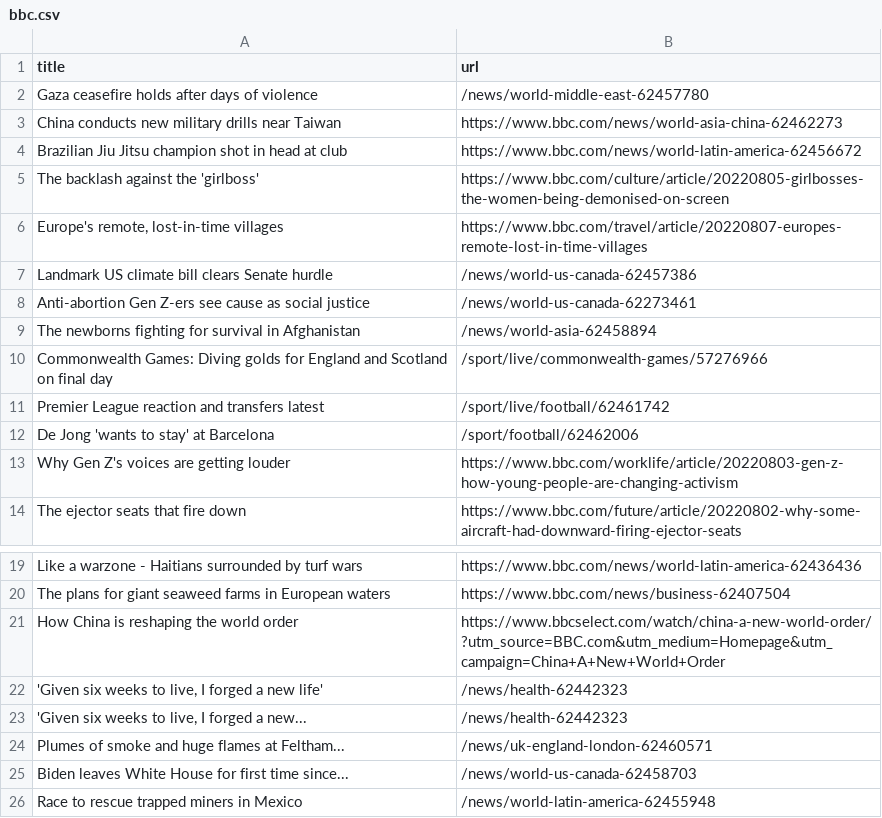
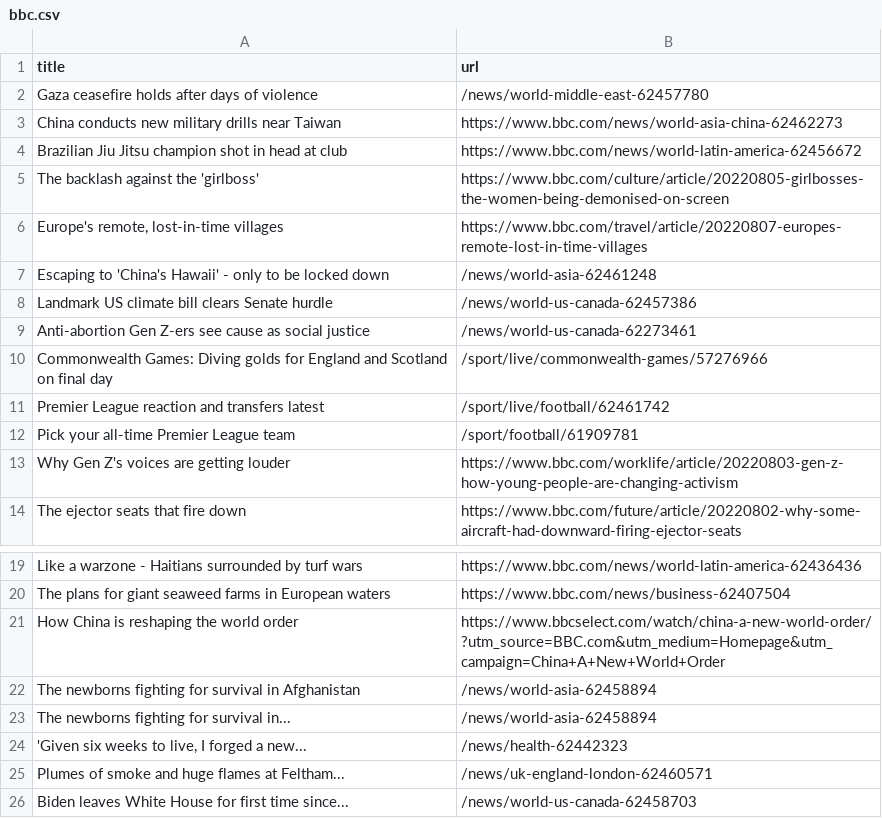
Before and after one commit to ErichBuergler/automatic-scraper-bbc, a CSV file: bbc.csv, drawn as a sheet; only a part is shown, gaps mark what is left out; the shorter side is filled out with more unchanged rows.

```diff
--- a/bbc.csv
+++ b/bbc.csv
@@ -6,8 +6,8 @@ The backlash against the 'girlboss',https://www.bbc.com/culture/article/20220805
 "Europe's remote, lost-in-time villages",https://www.bbc.com/travel/article/20220807-europes-remote-lost-in-time-villages
+Escaping to 'China's Hawaii' - only to be locked down,/news/world-asia-62461248
 Landmark US climate bill clears Senate hurdle,/news/world-us-canada-62457386
 Anti-abortion Gen Z-ers see cause as social justice,/news/world-us-canada-62273461
-The newborns fighting for survival in Afghanistan,/news/world-asia-62458894
 Commonwealth Games: Diving golds for England and Scotland on final day,/sport/live/commonwealth-games/57276966
 Premier League reaction and transfers latest,/sport/live/football/62461742
-De Jong 'wants to stay' at Barcelona,/sport/football/62462006
+Pick your all-time Premier League team,/sport/football/61909781
 Why Gen Z's voices are getting louder,https://www.bbc.com/worklife/article/20220803-gen-z-how-young-people-are-changing-activism
@@ -21,3 +21,4 @@ The plans for giant seaweed farms in European waters,https://www.bbc.com/news/bu
 How China is reshaping the world order,https://www.bbcselect.com/watch/china-a-new-world-order/?utm_source=BBC.com&utm_medium=Homepage&utm_campaign=China+A+New+World+Order
-"'Given six weeks to live, I forged a new life'",/news/health-62442323
+The newborns fighting for survival in Afghanistan,/news/world-asia-62458894
+The newborns fighting for survival in...,/news/world-asia-62458894
 "'Given six weeks to live, I forged a new...",/news/health-62442323
```
